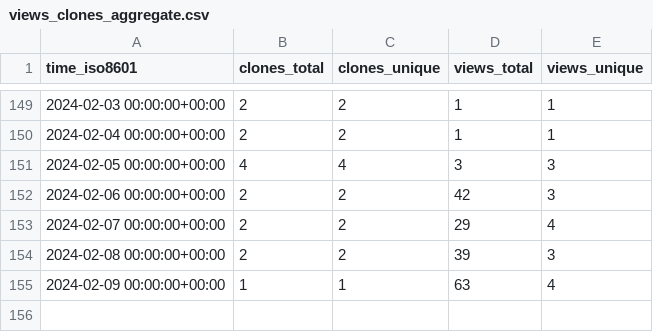
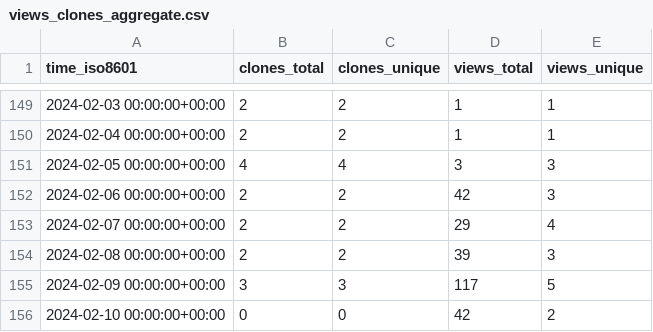
Before and after one commit to OSU-Nowlab/MPI4DL, a CSV file: OSU-Nowlab/MPI4DL/ghrs-data/views_clones_aggregate.csv, drawn as a sheet; only a part is shown, gaps mark what is left out.

```diff
--- a/OSU-Nowlab/MPI4DL/ghrs-data/views_clones_aggregate.csv
+++ b/OSU-Nowlab/MPI4DL/ghrs-data/views_clones_aggregate.csv
@@ -154,2 +154,3 @@ time_iso8601,clones_total,clones_unique,views_total,views_unique
 2024-02-08 00:00:00+00:00,2,2,39,3
-2024-02-09 00:00:00+00:00,1,1,63,4
+2024-02-09 00:00:00+00:00,3,3,117,5
+2024-02-10 00:00:00+00:00,0,0,42,2
```
Also changed, not shown: 1 other file.
